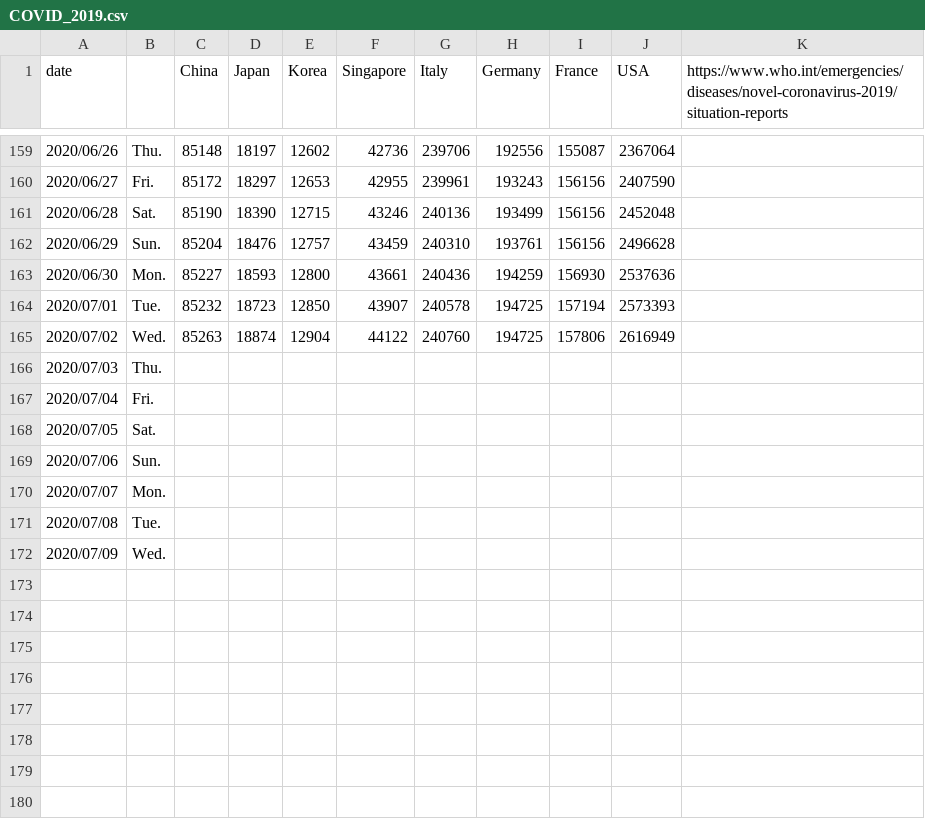
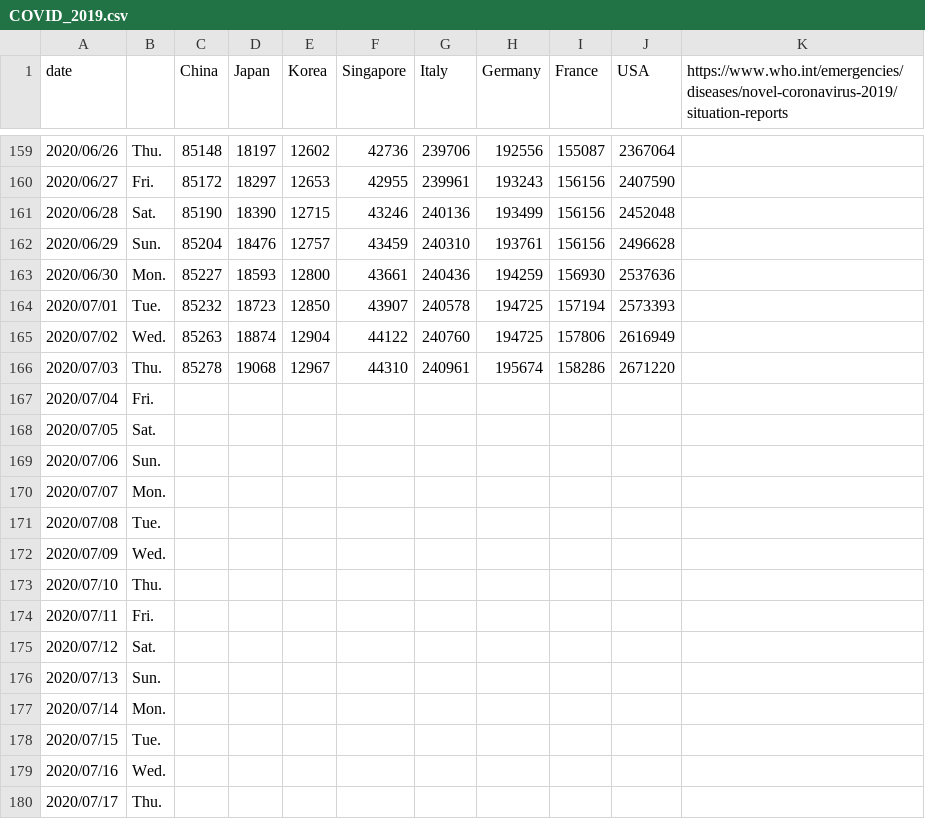
Before and after one commit to yoneken/covid19jp, a CSV file: COVID_2019.csv, drawn as a sheet; only a part is shown, gaps mark what is left out.

```diff
--- a/COVID_2019.csv
+++ b/COVID_2019.csv
@@ -165,3 +165,3 @@ date,,China,Japan,Korea,Singapore,Italy,Germany,France,USA,https://www.who.int/e
 2020/07/02,Wed.,85263,18874,12904,44122,240760,194725,157806,2616949,
-2020/07/03,Thu.,,,,,,,,,
+2020/07/03,Thu.,85278,19068,12967,44310,240961,195674,158286,2671220,
 2020/07/04,Fri.,,,,,,,,,
@@ -172 +172,9 @@ date,,China,Japan,Korea,Singapore,Italy,Germany,France,USA,https://www.who.int/e
 2020/07/09,Wed.,,,,,,,,,
+2020/07/10,Thu.,,,,,,,,,
+2020/07/11,Fri.,,,,,,,,,
+2020/07/12,Sat.,,,,,,,,,
+2020/07/13,Sun.,,,,,,,,,
+2020/07/14,Mon.,,,,,,,,,
+2020/07/15,Tue.,,,,,,,,,
+2020/07/16,Wed.,,,,,,,,,
+2020/07/17,Thu.,,,,,,,,,
```
Also changed, not shown: 1 other file.
